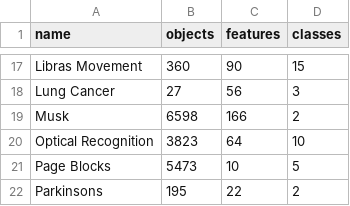
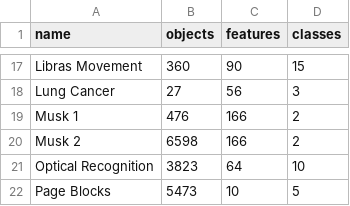
Before and after one commit to simonharris/pycleandata, a CSV file: realworld.csv, drawn as a sheet; only a part is shown, gaps mark what is left out; the shorter side is filled out with more unchanged rows.

Commit message:
Add Musk 1 dataset

```diff
--- a/realworld.csv
+++ b/realworld.csv
@@ -18,3 +18,4 @@ Libras Movement,360,90,15
 Lung Cancer,27,56,3
-Musk,6598,166,2
+Musk 1,476,166,2
+Musk 2,6598,166,2
 Optical Recognition,3823,64,10
```
Also changed, not shown: 1 other file.
